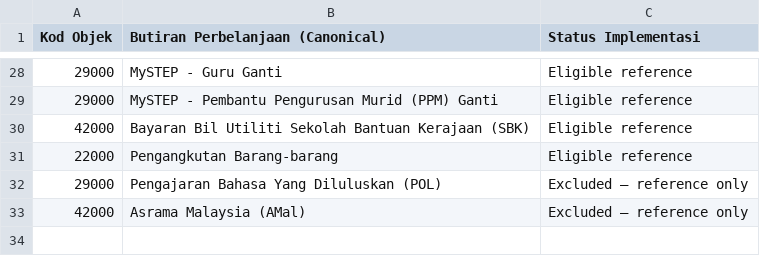
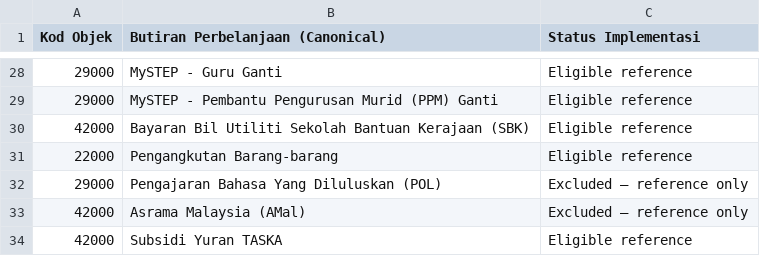
Before and after one commit to muhdmuizz/sistem-abm, a CSV file: docs/references/anggaran-os-catalogue.csv, drawn as a sheet; only a part is shown, gaps mark what is left out.

Commit message:
docs(references): register PPN Subsidi Yuran TASKA with unassigned Kod Aktiviti

```diff
--- a/docs/references/anggaran-os-catalogue.csv
+++ b/docs/references/anggaran-os-catalogue.csv
@@ -33 +33,2 @@ Kod Objek,Butiran Perbelanjaan (Canonical),Status Implementasi
 42000,Asrama Malaysia (AMal),Excluded — reference only
+42000,Subsidi Yuran TASKA,Eligible reference
```
